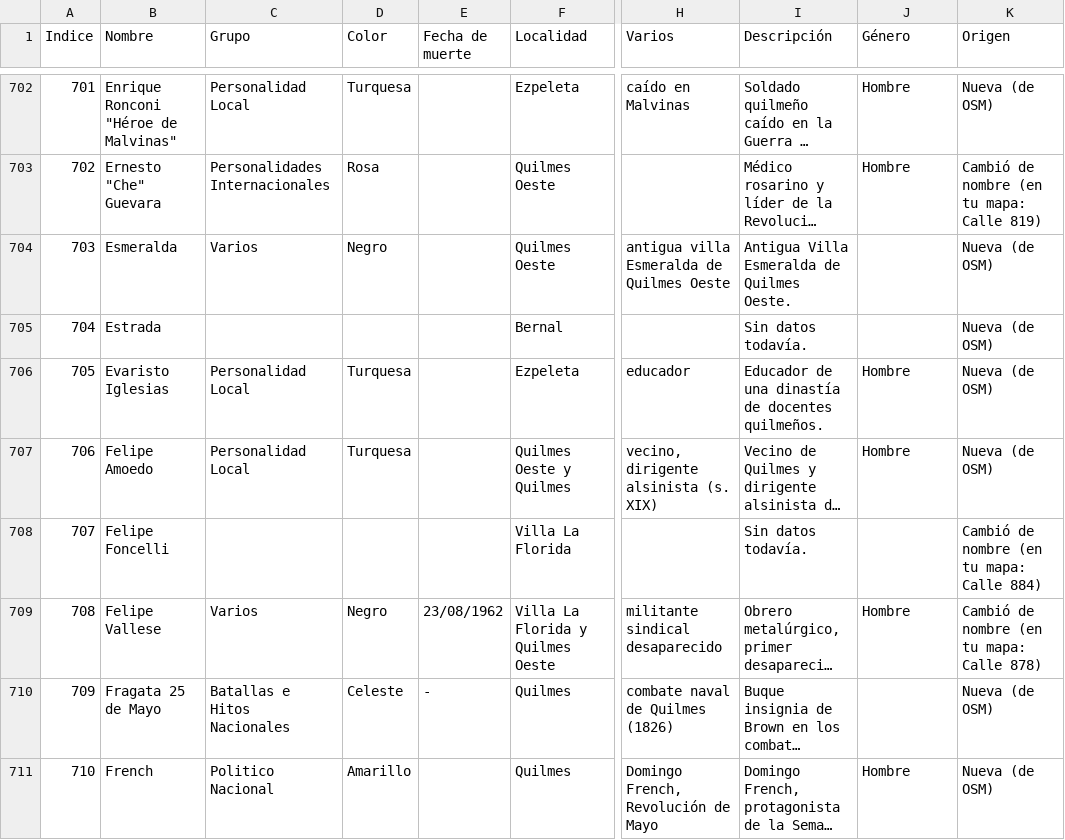
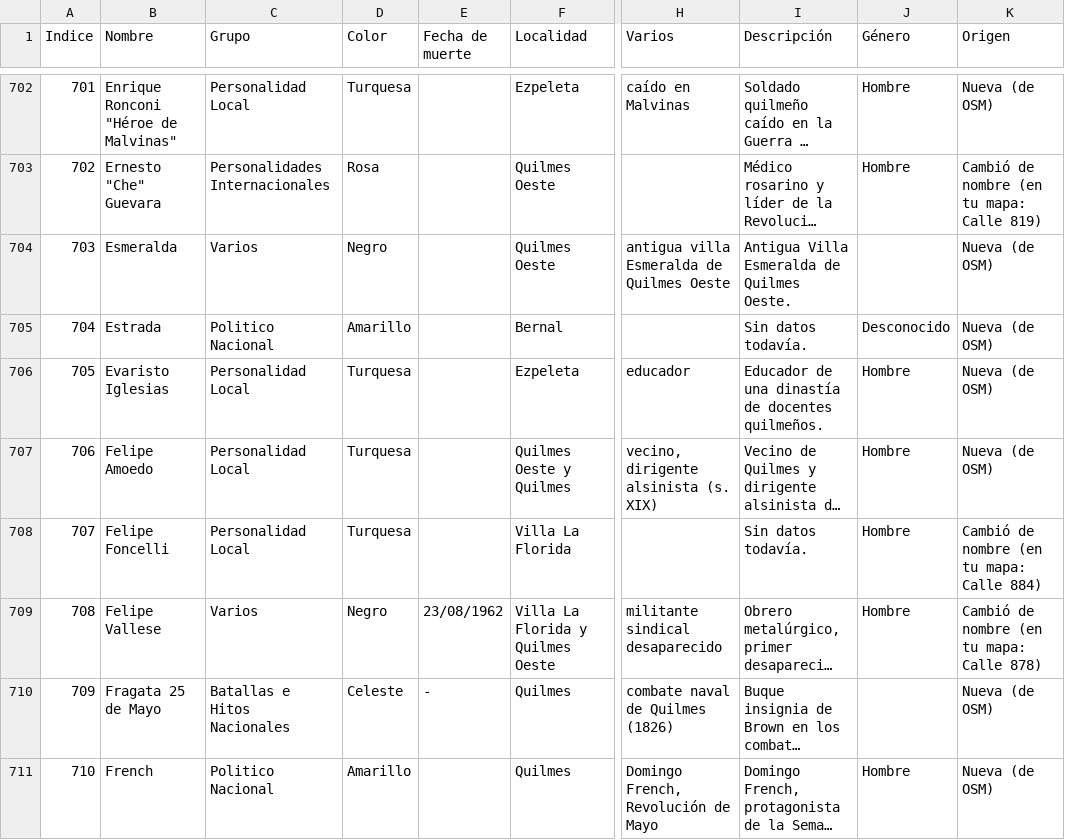
Before and after one commit to AgustinPiana/Callesconhistoria, a CSV file: data/calles.csv, drawn as a sheet; only a part is shown, gaps mark what is left out; long unchanged cells end in …; the diff covers the shown part only; the diff names each change by its address in the sheet, - before the commit and + after, or states it on an @@ line.

```diff
--- a/data/calles.csv
+++ b/data/calles.csv
-C705 (Grupo): (empty)
+C705 (Grupo): Politico Nacional
-D705 (Color): (empty)
+D705 (Color): Amarillo
-J705 (Género): (empty)
+J705 (Género): Desconocido
-C708 (Grupo): (empty)
+C708 (Grupo): Personalidad Local
-D708 (Color): (empty)
+D708 (Color): Turquesa
-J708 (Género): (empty)
+J708 (Género): Hombre
```
Also changed, not shown: 113 edited cells elsewhere in this file, 5 other files.
